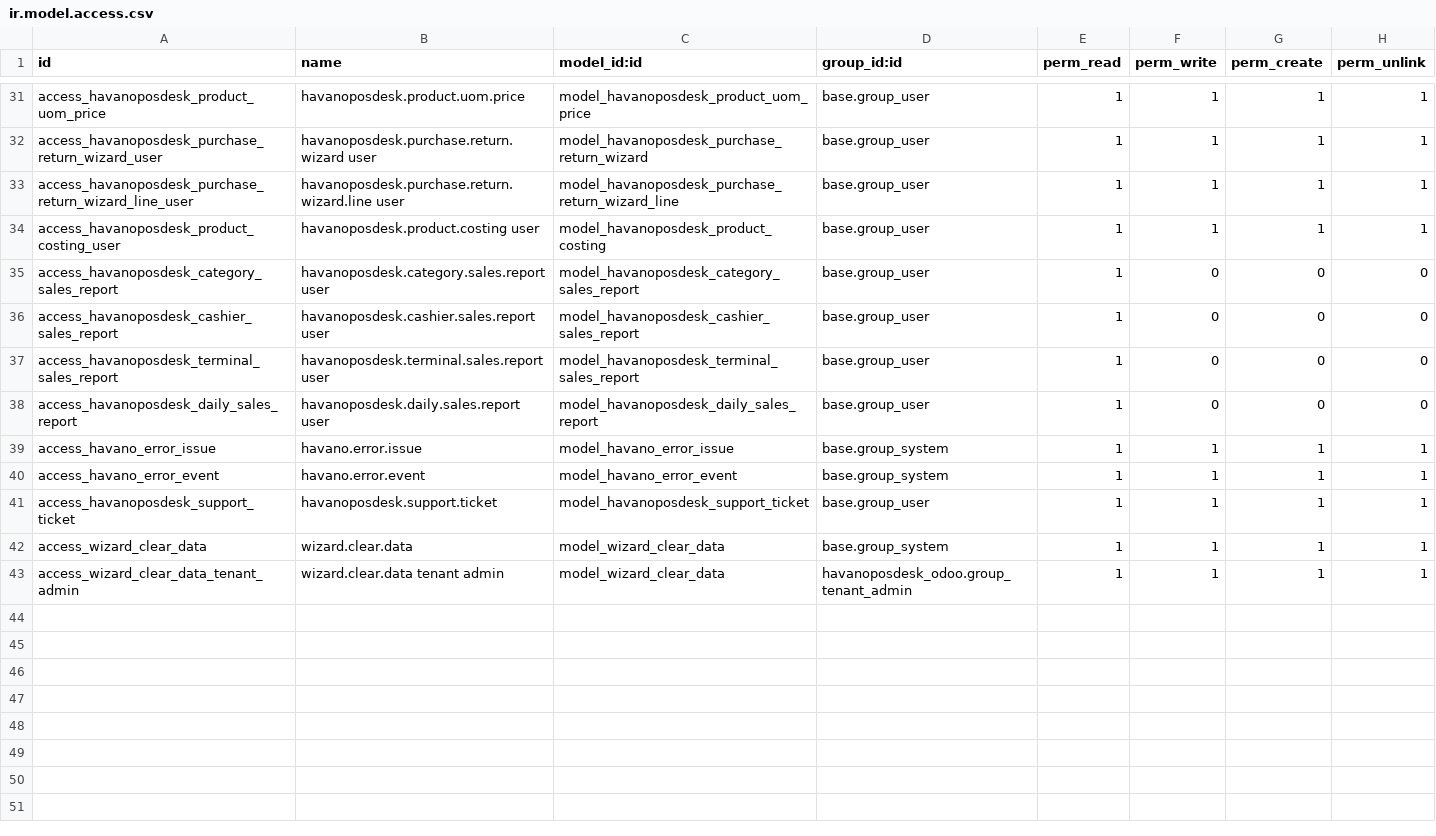
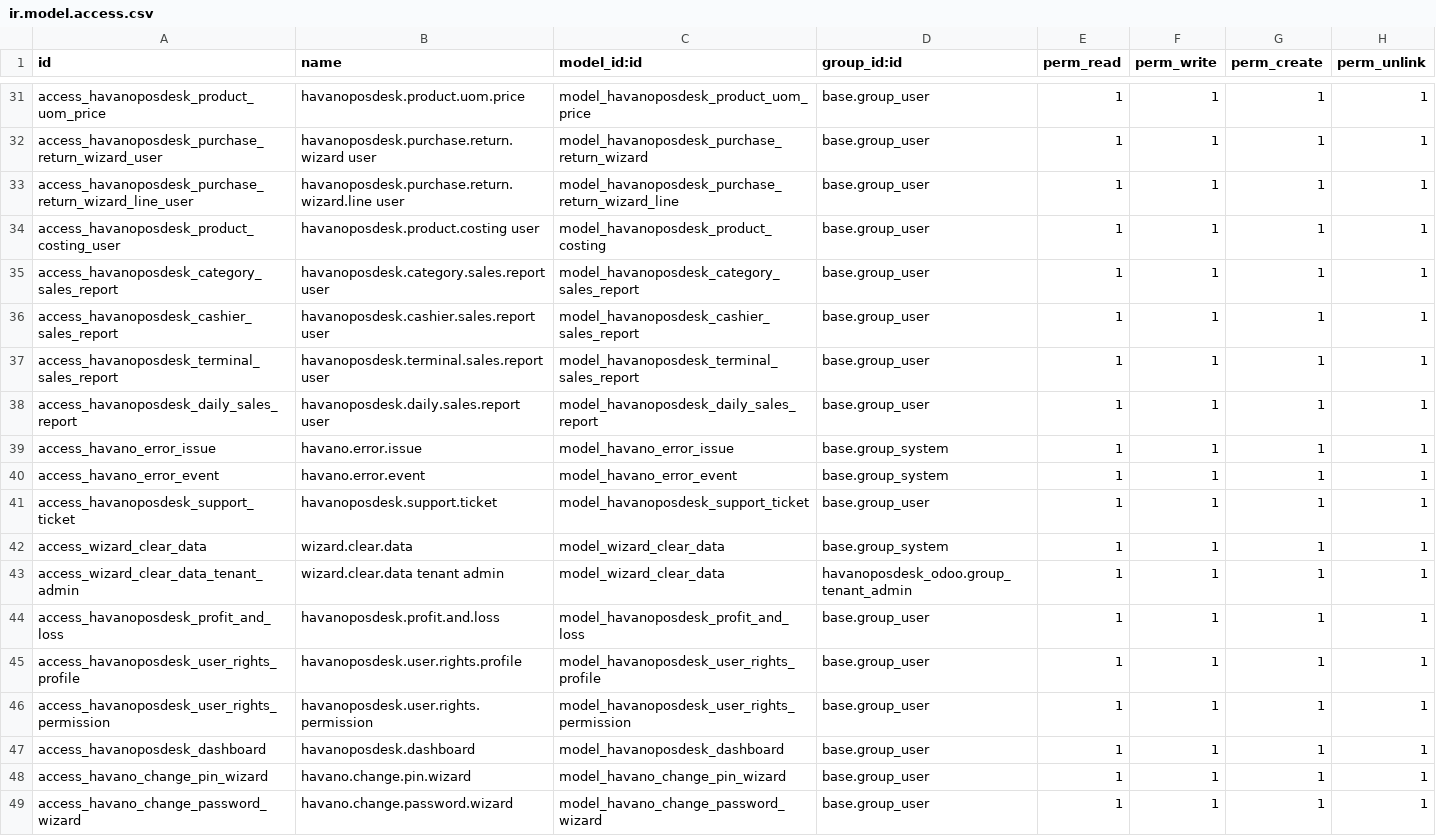
Before and after one commit to draftpos/havanoposdesk_odoo, a CSV file: security/ir.model.access.csv, drawn as a sheet; only a part is shown, gaps mark what is left out.

Commit message:
Fixes for UI, Tenant Seeding, API Validation, Cost Price and Profit margins

```diff
--- a/security/ir.model.access.csv
+++ b/security/ir.model.access.csv
@@ -34,6 +34,6 @@ access_havanoposdesk_purchase_return_wizard_line_user,havanoposdesk.purchase.ret
 access_havanoposdesk_product_costing_user,havanoposdesk.product.costing user,model_havanoposdesk_product_costing,base.group_user,1,1,1,1
-access_havanoposdesk_category_sales_report,havanoposdesk.category.sales.report user,model_havanoposdesk_category_sales_report,base.group_user,1,0,0,0
-access_havanoposdesk_cashier_sales_report,havanoposdesk.cashier.sales.report user,model_havanoposdesk_cashier_sales_report,base.group_user,1,0,0,0
-access_havanoposdesk_terminal_sales_report,havanoposdesk.terminal.sales.report user,model_havanoposdesk_terminal_sales_report,base.group_user,1,0,0,0
-access_havanoposdesk_daily_sales_report,havanoposdesk.daily.sales.report user,model_havanoposdesk_daily_sales_report,base.group_user,1,0,0,0
+access_havanoposdesk_category_sales_report,havanoposdesk.category.sales.report user,model_havanoposdesk_category_sales_report,base.group_user,1,1,1,1
+access_havanoposdesk_cashier_sales_report,havanoposdesk.cashier.sales.report user,model_havanoposdesk_cashier_sales_report,base.group_user,1,1,1,1
+access_havanoposdesk_terminal_sales_report,havanoposdesk.terminal.sales.report user,model_havanoposdesk_terminal_sales_report,base.group_user,1,1,1,1
+access_havanoposdesk_daily_sales_report,havanoposdesk.daily.sales.report user,model_havanoposdesk_daily_sales_report,base.group_user,1,1,1,1
 access_havano_error_issue,havano.error.issue,model_havano_error_issue,base.group_system,1,1,1,1
@@ -43 +43,7 @@ access_wizard_clear_data,wizard.clear.data,model_wizard_clear_data,base.group_sy
 access_wizard_clear_data_tenant_admin,wizard.clear.data tenant admin,model_wizard_clear_data,havanoposdesk_odoo.group_tenant_admin,1,1,1,1
+access_havanoposdesk_profit_and_loss,havanoposdesk.profit.and.loss,model_havanoposdesk_profit_and_loss,base.group_user,1,1,1,1
+access_havanoposdesk_user_rights_profile,havanoposdesk.user.rights.profile,model_havanoposdesk_user_rights_profile,base.group_user,1,1,1,1
+access_havanoposdesk_user_rights_permission,havanoposdesk.user.rights.permission,model_havanoposdesk_user_rights_permission,base.group_user,1,1,1,1
+access_havanoposdesk_dashboard,havanoposdesk.dashboard,model_havanoposdesk_dashboard,base.group_user,1,1,1,1
+access_havano_change_pin_wizard,havano.change.pin.wizard,model_havano_change_pin_wizard,base.group_user,1,1,1,1
+access_havano_change_password_wizard,havano.change.password.wizard,model_havano_change_password_wizard,base.group_user,1,1,1,1
```
Also changed, not shown: 26 other files.
